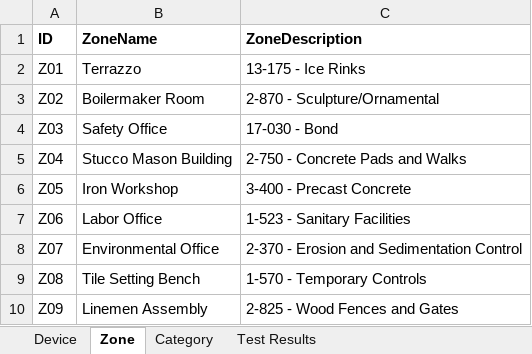
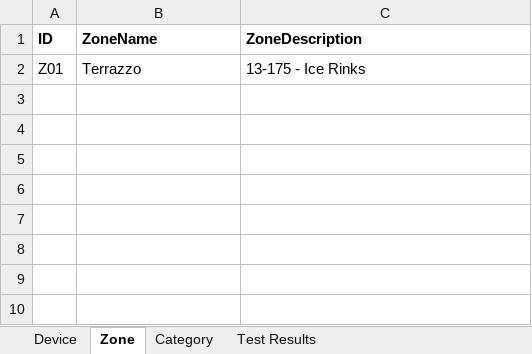
Before and after one commit to megatheron-gif/CMPG-323-Overview--Project-4-34329625, an Excel workbook: excel table/Connected Office Test Data (1).xlsx, sheet Zone, drawn as a sheet; values as stored, in another font and other column widths than the file's, no borders; the diff names each change by its address in the sheet, - before the commit and + after, or states it on an @@ line.

```diff
--- a/excel table/Connected Office Test Data (1).xlsx (sheet Zone)
+++ b/excel table/Connected Office Test Data (1).xlsx (sheet Zone)
-row 3: Z02 | Boilermaker Room | 2-870 - Sculpture/Ornamental
-row 4: Z03 | Safety Office | 17-030 - Bond
-row 5: Z04 | Stucco Mason Building | 2-750 - Concrete Pads and Walks
-row 6: Z05 | Iron Workshop | 3-400 - Precast Concrete
-row 7: Z06 | Labor Office | 1-523 - Sanitary Facilities
-row 8: Z07 | Environmental Office | 2-370 - Erosion and Sedimentation Control
-row 9: Z08 | Tile Setting Bench | 1-570 - Temporary Controls
-row 10: Z09 | Linemen Assembly | 2-825 - Wood Fences and Gates
```
Also changed, not shown: sheet Device, sheet Category, 8 other files.
